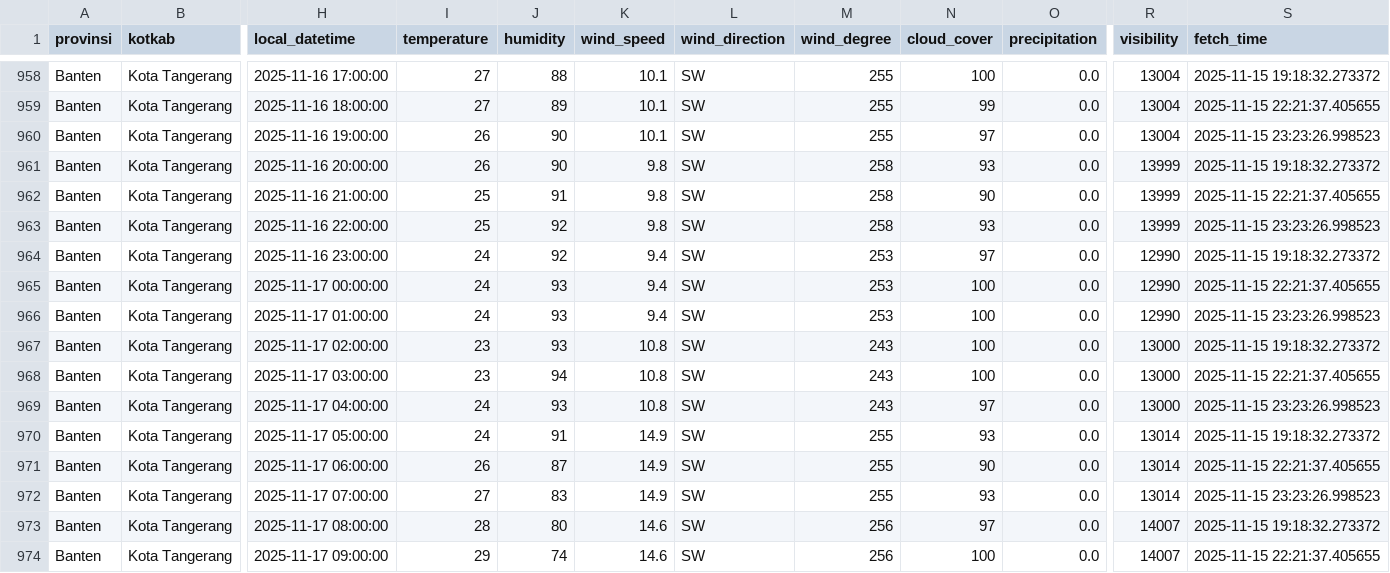
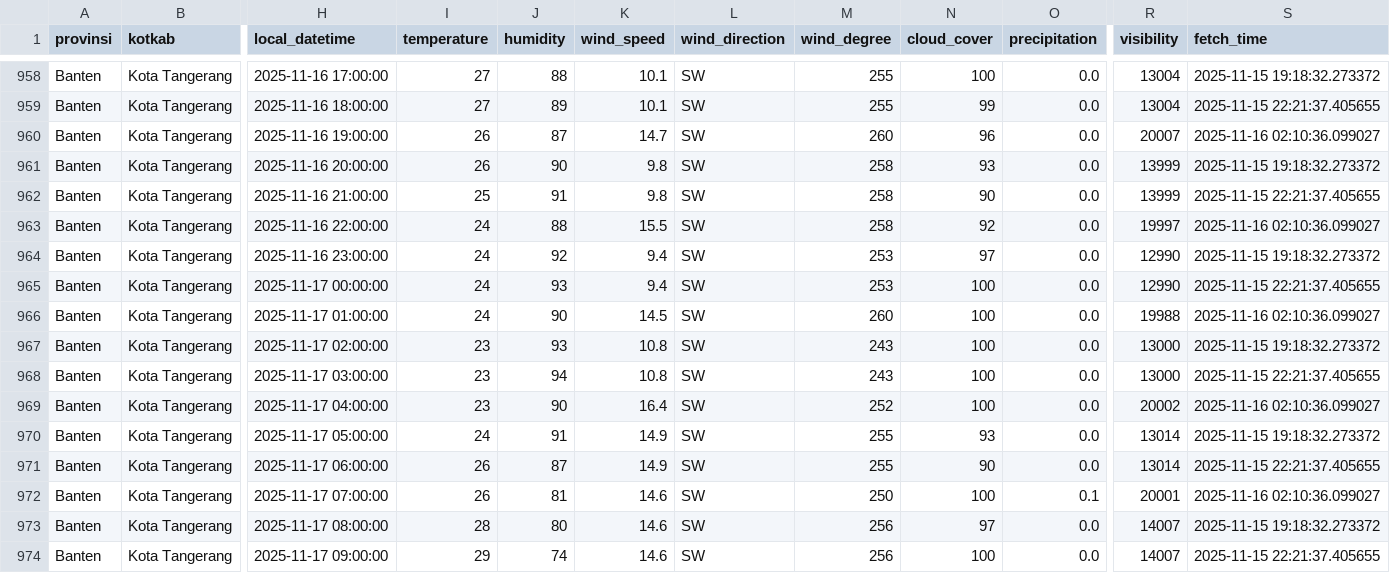
Before and after one commit to f2rra/Eksperimen_SML_Fathur, a CSV file: data/weather.csv, drawn as a sheet; only a part is shown, gaps mark what is left out; the diff covers the shown part only; the diff names each change by its address in the sheet, - before the commit and + after, or states it on an @@ line.

```diff
--- a/data/weather.csv
+++ b/data/weather.csv
-J960 (humidity): 90
+J960 (humidity): 87
-K960 (wind_speed): 10.1
+K960 (wind_speed): 14.7
-M960 (wind_degree): 255
+M960 (wind_degree): 260
-N960 (cloud_cover): 97
+N960 (cloud_cover): 96
-R960 (visibility): 13004
+R960 (visibility): 20007
-S960 (fetch_time): 2025-11-15 23:23:26.998523
+S960 (fetch_time): 2025-11-16 02:10:36.099027
-I963 (temperature): 25
+I963 (temperature): 24
-J963 (humidity): 92
+J963 (humidity): 88
-K963 (wind_speed): 9.8
+K963 (wind_speed): 15.5
-N963 (cloud_cover): 93
+N963 (cloud_cover): 92
-R963 (visibility): 13999
+R963 (visibility): 19997
-S963 (fetch_time): 2025-11-15 23:23:26.998523
+S963 (fetch_time): 2025-11-16 02:10:36.099027
-J966 (humidity): 93
+J966 (humidity): 90
-K966 (wind_speed): 9.4
+K966 (wind_speed): 14.5
-M966 (wind_degree): 253
+M966 (wind_degree): 260
-R966 (visibility): 12990
+R966 (visibility): 19988
-S966 (fetch_time): 2025-11-15 23:23:26.998523
+S966 (fetch_time): 2025-11-16 02:10:36.099027
-I969 (temperature): 24
+I969 (temperature): 23
-J969 (humidity): 93
+J969 (humidity): 90
-K969 (wind_speed): 10.8
+K969 (wind_speed): 16.4
-M969 (wind_degree): 243
+M969 (wind_degree): 252
-N969 (cloud_cover): 97
+N969 (cloud_cover): 100
-R969 (visibility): 13000
+R969 (visibility): 20002
-S969 (fetch_time): 2025-11-15 23:23:26.998523
+S969 (fetch_time): 2025-11-16 02:10:36.099027
-I972 (temperature): 27
+I972 (temperature): 26
-J972 (humidity): 83
+J972 (humidity): 81
-K972 (wind_speed): 14.9
+K972 (wind_speed): 14.6
-M972 (wind_degree): 255
+M972 (wind_degree): 250
-N972 (cloud_cover): 93
+N972 (cloud_cover): 100
-O972 (precipitation): 0.0
+O972 (precipitation): 0.1
-R972 (visibility): 13014
+R972 (visibility): 20001
-S972 (fetch_time): 2025-11-15 23:23:26.998523
+S972 (fetch_time): 2025-11-16 02:10:36.099027
```
Also changed, not shown: 116 edited cells elsewhere in this file, preprocessing/weather_preprocessed.csv.
